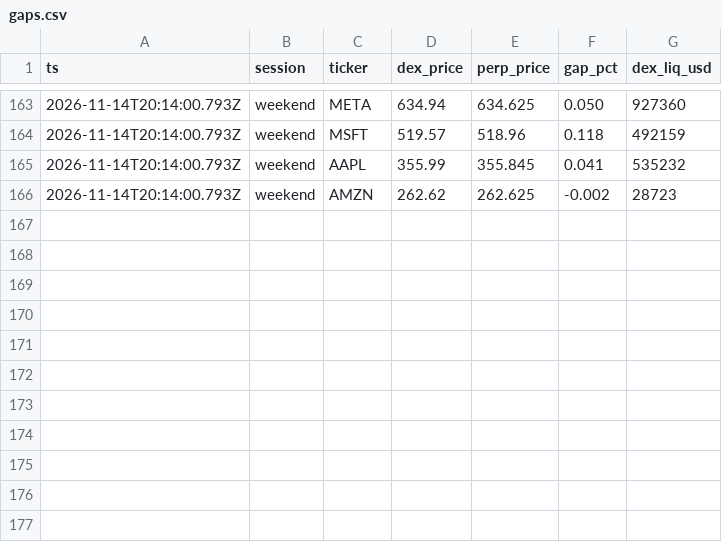
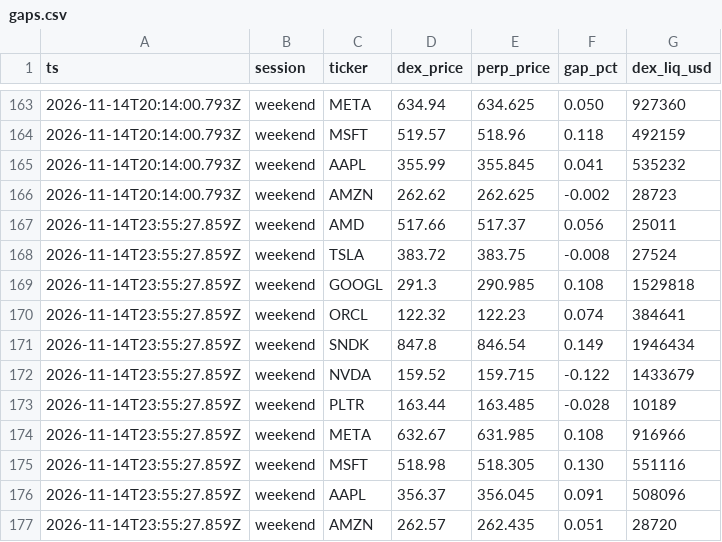
Before and after one commit to mohamedgamal2248/base_ai, a CSV file: data/gaps.csv, drawn as a sheet; only a part is shown, gaps mark what is left out.

Commit message:
data: gap snapshot

```diff
--- a/data/gaps.csv
+++ b/data/gaps.csv
@@ -166 +166,12 @@ ts,session,ticker,dex_price,perp_price,gap_pct,dex_liq_usd
 2026-11-14T20:14:00.793Z,weekend,AMZN,262.62,262.625,-0.002,28723
+2026-11-14T23:55:27.859Z,weekend,AMD,517.66,517.37,0.056,25011
+2026-11-14T23:55:27.859Z,weekend,TSLA,383.72,383.75,-0.008,27524
+2026-11-14T23:55:27.859Z,weekend,GOOGL,291.3,290.985,0.108,1529818
+2026-11-14T23:55:27.859Z,weekend,ORCL,122.32,122.23,0.074,384641
+2026-11-14T23:55:27.859Z,weekend,SNDK,847.8,846.54,0.149,1946434
+2026-11-14T23:55:27.859Z,weekend,NVDA,159.52,159.715,-0.122,1433679
+2026-11-14T23:55:27.859Z,weekend,PLTR,163.44,163.485,-0.028,10189
+2026-11-14T23:55:27.859Z,weekend,META,632.67,631.985,0.108,916966
+2026-11-14T23:55:27.859Z,weekend,MSFT,518.98,518.305,0.130,551116
+2026-11-14T23:55:27.859Z,weekend,AAPL,356.37,356.045,0.091,508096
+2026-11-14T23:55:27.859Z,weekend,AMZN,262.57,262.435,0.051,28720
```
